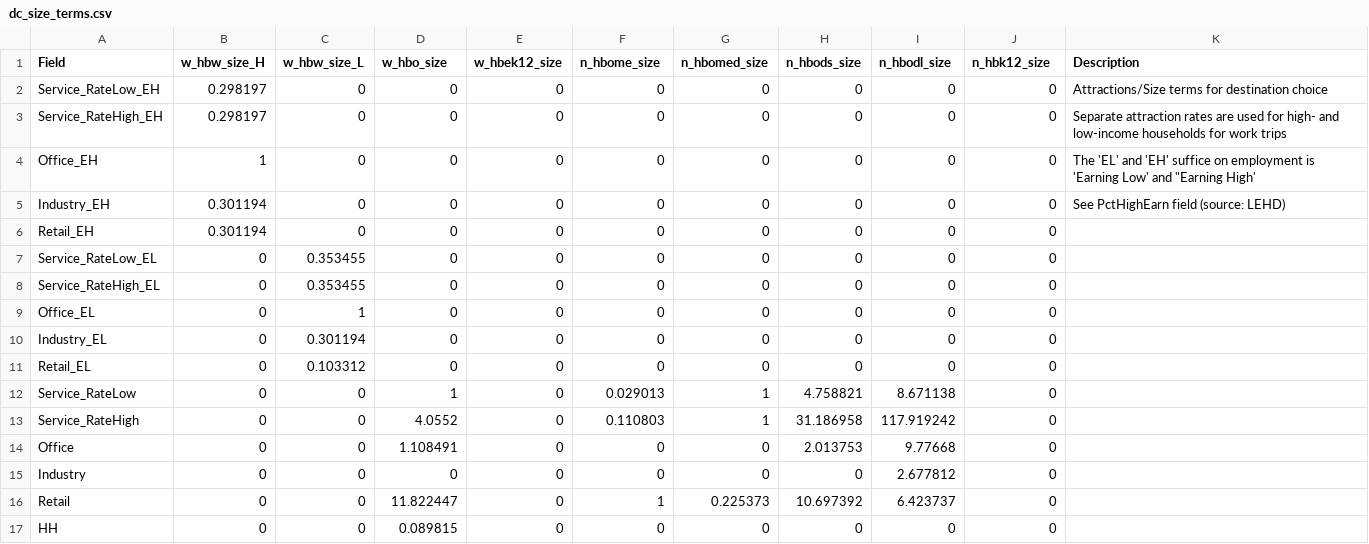
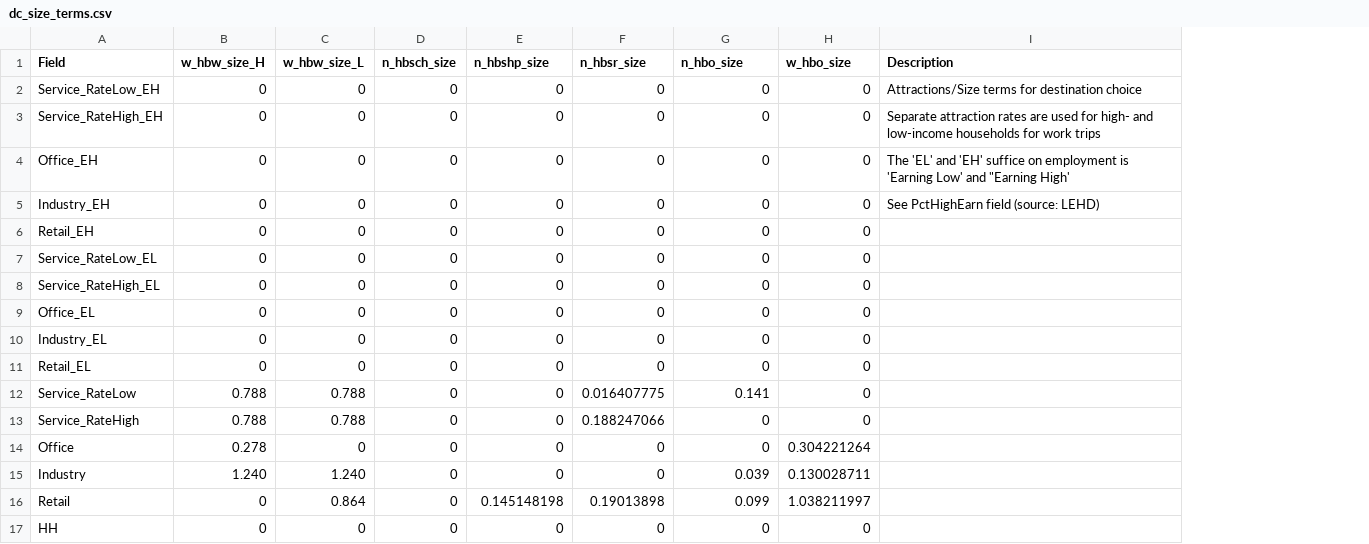
Before and after one commit to Caliper-Corporation/Reno_TDM, a CSV file: master/resident/dc/dc_size_terms.csv, drawn as a sheet; only a part is shown; removed rows and columns are numbered as before the commit, all else as after; the diff covers the shown part only; the diff names each change by its address in the sheet, - before the commit and + after, or states it on an @@ line.

```diff
--- a/master/resident/dc/dc_size_terms.csv
+++ b/master/resident/dc/dc_size_terms.csv
-column H (n_hbods_size), rows 2-17: 0 | 0 | 0 | 0 | 0 | 0 | 0 | 0 | 0 | 0 | 4.758821 | 31.186958 | 2.013753 | 0 | 10.697392 | 0
-column I (n_hbodl_size), rows 2-17: 0 | 0 | 0 | 0 | 0 | 0 | 0 | 0 | 0 | 0 | 8.671138 | 117.919242 | 9.77668 | 2.677812 | 6.423737 | 0
-D1: w_hbo_size
+D1: n_hbsch_size
-E1: w_hbek12_size
+E1: n_hbshp_size
-F1: n_hbome_size
+F1: n_hbsr_size
-G1: n_hbomed_size
+G1: n_hbo_size
-H1: n_hbk12_size
+H1: w_hbo_size
-B2:B3 (w_hbw_size_H): 0.298197
+B2:B3 (w_hbw_size_H): 0
-B4 (w_hbw_size_H): 1
+B4 (w_hbw_size_H): 0
-B5:B6 (w_hbw_size_H): 0.301194
+B5:B6 (w_hbw_size_H): 0
-C7:C8 (w_hbw_size_L): 0.353455
+C7:C8 (w_hbw_size_L): 0
-C9 (w_hbw_size_L): 1
+C9 (w_hbw_size_L): 0
-C10 (w_hbw_size_L): 0.301194
+C10 (w_hbw_size_L): 0
-C11 (w_hbw_size_L): 0.103312
+C11 (w_hbw_size_L): 0
-B12:B13 (w_hbw_size_H): 0
+B12:B13 (w_hbw_size_H): 0.788
-C12:C13 (w_hbw_size_L): 0
+C12:C13 (w_hbw_size_L): 0.788
-D12 (n_hbsch_size): 1
+D12 (n_hbsch_size): 0
-F12 (n_hbsr_size): 0.029013
+F12 (n_hbsr_size): 0.016407775
-G12 (n_hbo_size): 1
+G12 (n_hbo_size): 0.141
-D13 (n_hbsch_size): 4.0552
+D13 (n_hbsch_size): 0
-F13 (n_hbsr_size): 0.110803
+F13 (n_hbsr_size): 0.188247066
-G13 (n_hbo_size): 1
+G13 (n_hbo_size): 0
-B14 (w_hbw_size_H): 0
+B14 (w_hbw_size_H): 0.278
-D14 (n_hbsch_size): 1.108491
+D14 (n_hbsch_size): 0
-H14 (w_hbo_size): 0
+H14 (w_hbo_size): 0.304221264
-B15 (w_hbw_size_H): 0
+B15 (w_hbw_size_H): 1.240
-C15 (w_hbw_size_L): 0
+C15 (w_hbw_size_L): 1.240
-G15 (n_hbo_size): 0
+G15 (n_hbo_size): 0.039
-H15 (w_hbo_size): 0
+H15 (w_hbo_size): 0.130028711
-C16 (w_hbw_size_L): 0
+C16 (w_hbw_size_L): 0.864
-D16 (n_hbsch_size): 11.822447
+D16 (n_hbsch_size): 0
-E16 (n_hbshp_size): 0
+E16 (n_hbshp_size): 0.145148198
-F16 (n_hbsr_size): 1
+F16 (n_hbsr_size): 0.19013898
-G16 (n_hbo_size): 0.225373
+G16 (n_hbo_size): 0.099
-H16 (w_hbo_size): 0
+H16 (w_hbo_size): 1.038211997
-D17 (n_hbsch_size): 0.089815
+D17 (n_hbsch_size): 0
```
Also changed, not shown: 7 edited cells elsewhere in this file, 26 other files.
